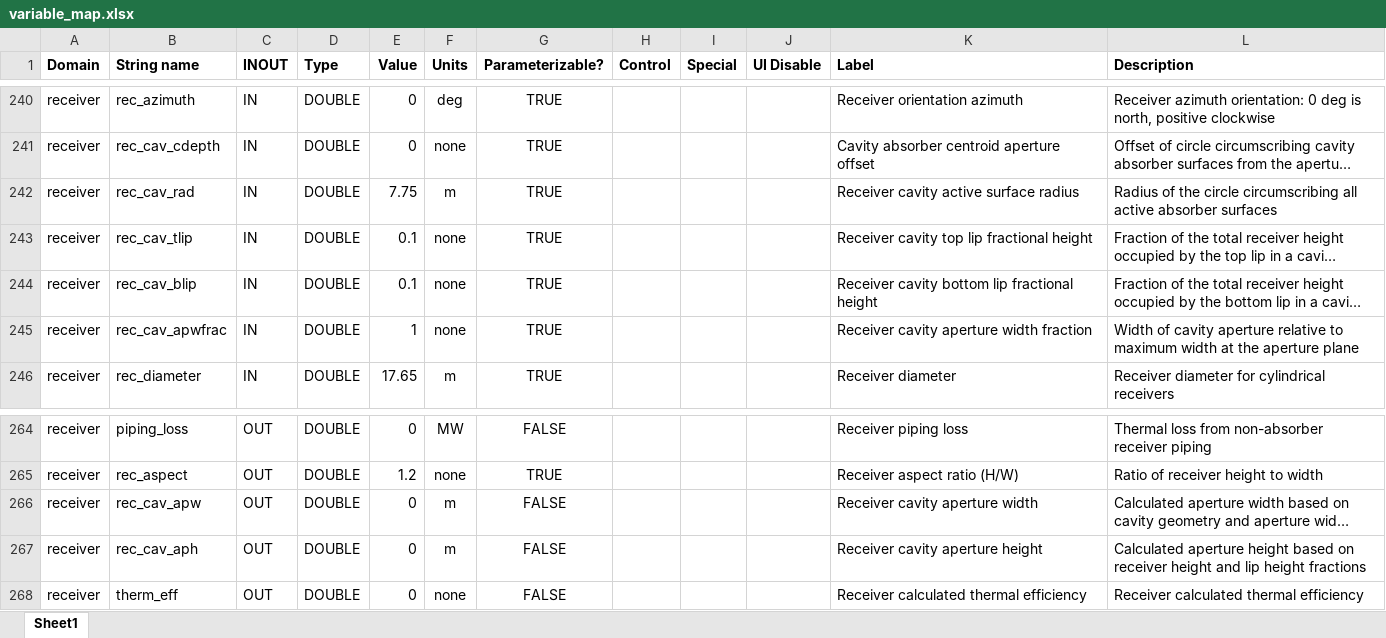
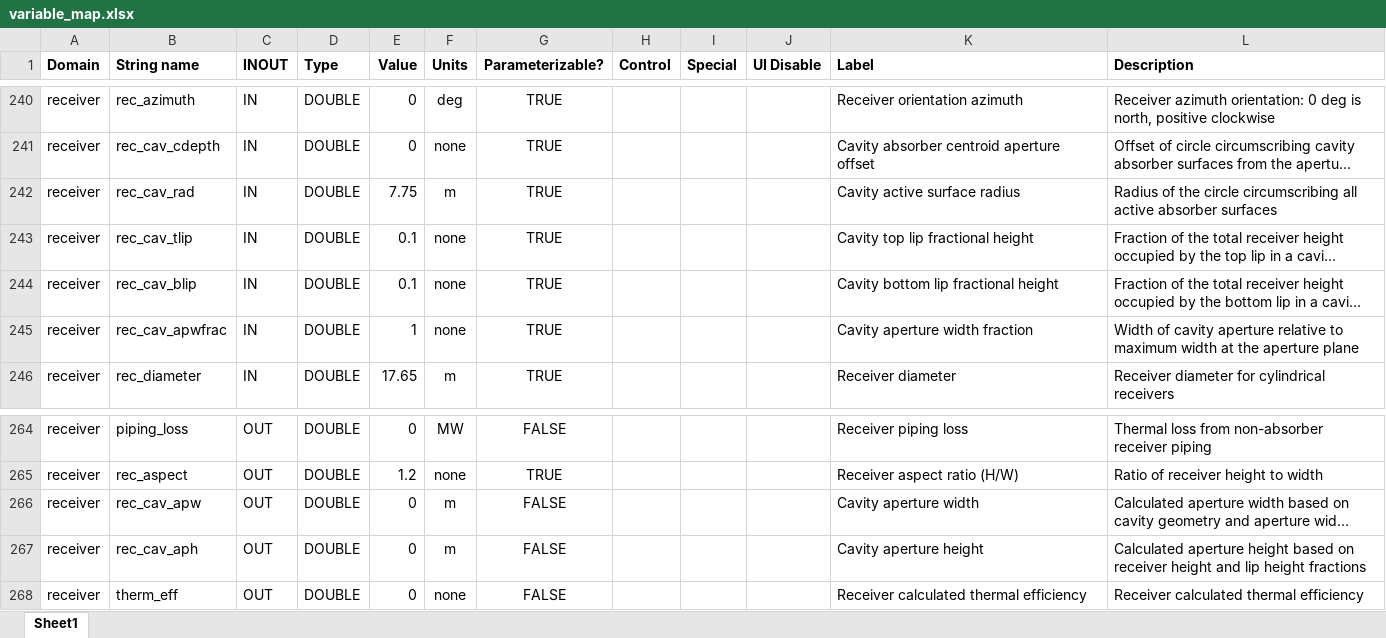
Before and after one commit to NREL/SolarPILOT, an Excel workbook: tools/variable_map.xlsx, sheet Sheet1, drawn as a sheet; only a part is shown, gaps mark what is left out; long unchanged cells end in …; values as stored, in another font and other column widths than the file's, no borders; table styles not drawn; the diff names each change by its address in the sheet, - before the commit and + after, or states it on an @@ line.

Commit message:
updating variable names, fixing disabled n_panel controls

```diff
--- a/tools/variable_map.xlsx (sheet Sheet1)
+++ b/tools/variable_map.xlsx (sheet Sheet1)
-K242 (Label): Receiver cavity active surface radius
+K242 (Label): Cavity active surface radius
-K243 (Label): Receiver cavity top lip fractional height
+K243 (Label): Cavity top lip fractional height
-K244 (Label): Receiver cavity bottom lip fractional height
+K244 (Label): Cavity bottom lip fractional height
-K245 (Label): Receiver cavity aperture width fraction
+K245 (Label): Cavity aperture width fraction
-K266 (Label): Receiver cavity aperture width
+K266 (Label): Cavity aperture width
-K267 (Label): Receiver cavity aperture height
+K267 (Label): Cavity aperture height
```
Also changed, not shown: 2 other files.
